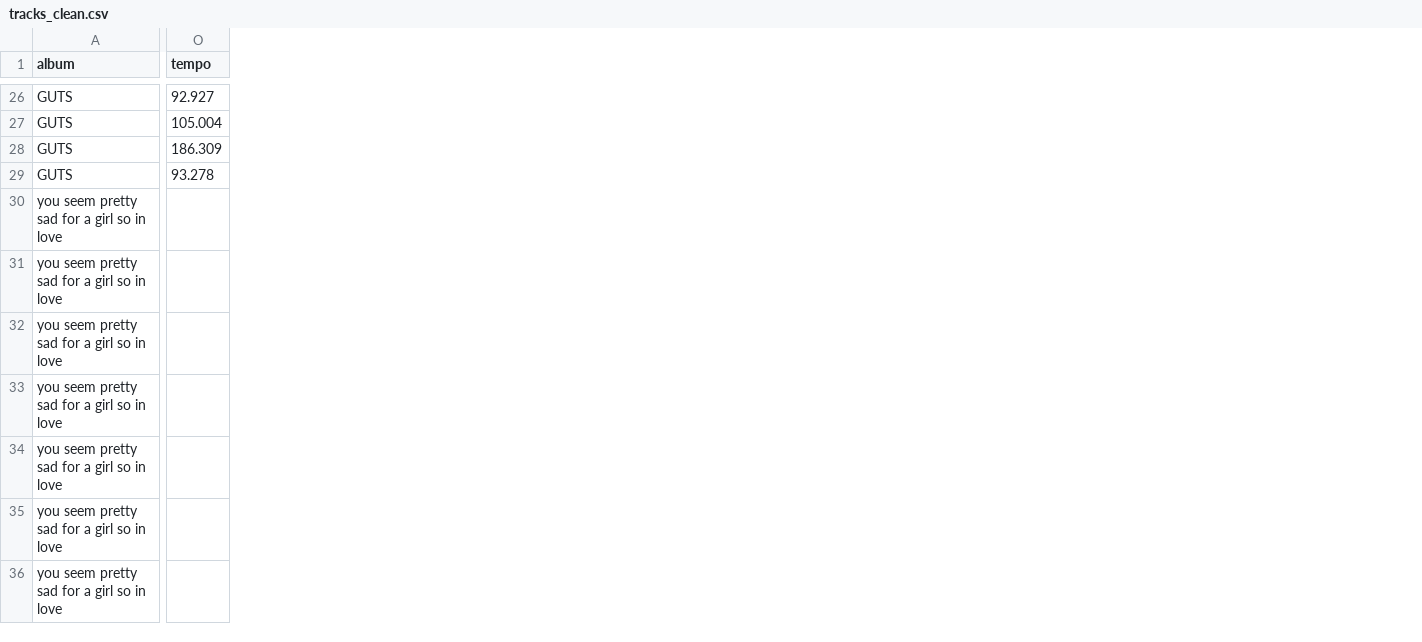
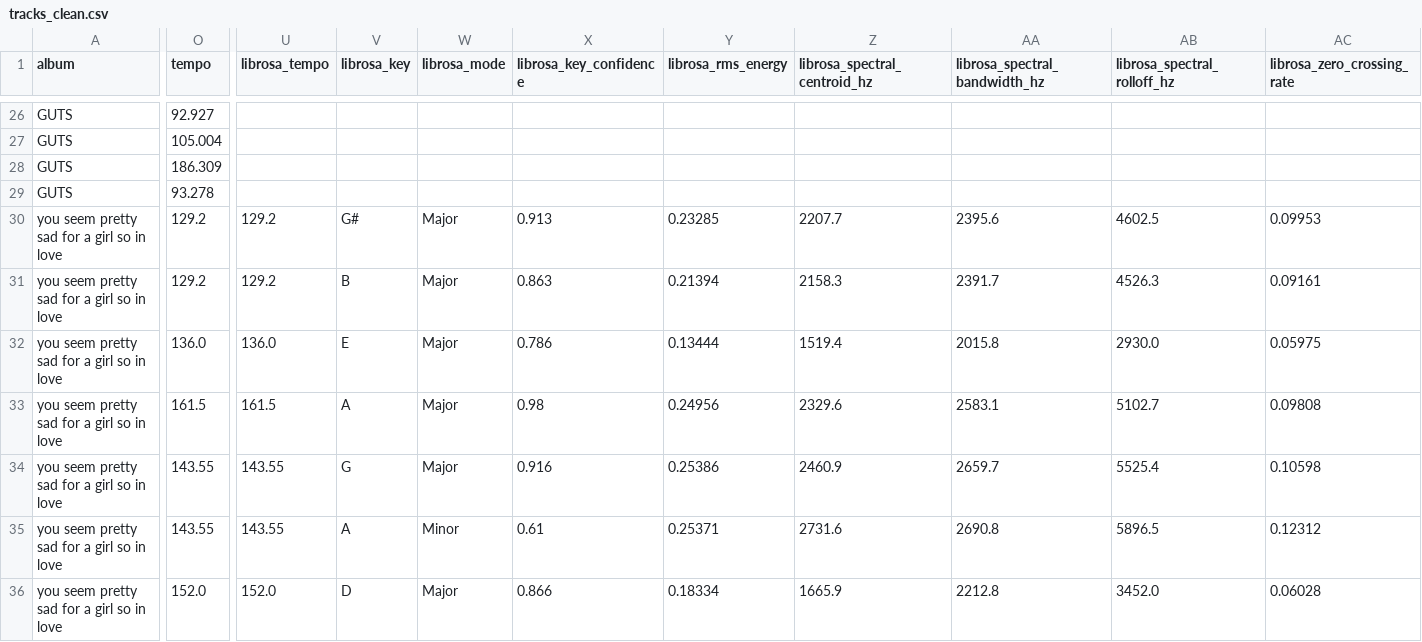
Before and after one commit to RasiShruthisuresh/OR3_Production_Project, a CSV file: data/processed/tracks_clean.csv, drawn as a sheet; only a part is shown, gaps mark what is left out; the diff covers the shown part only; the diff names each change by its address in the sheet, - before the commit and + after, or states it on an @@ line.

Commit message:
Append OR3 librosa features to tracks_clean.csv with data_source column
Section 2.2: merges the 12 OR3 tracks' librosa_-prefixed columns from
Section 1.7 into tracks_clean.csv without touching SOUR/GUTS rows or any
of their existing values (a left merge only fills columns that don't
already exist for a row).

- New data_source column on every row, making provenance queryable:
  28 "reccobeats" (SOUR/GUTS), 12 "librosa_computed" (OR3), 2
  "pending_manual_entry" (OR3's "Less"/"Never Do", no audio file yet).
- One deliberate, documented exception to keeping librosa columns
  separate: tempo is filled in for OR3 from librosa_tempo, since BPM is
  an objective physical measurement rather than an ML-trained score —
  unlike energy/valence/danceability, comparing it across a different
  detection pipeline is defensible. Flagged explicitly wherever it's used.
- Added the same OR3-methodology caveat to both Section 3 (Exploratory
  Analysis) and Section 4 (Engagement Correlation) intros, so any reader
  hitting OR3's gaps in those cross-album charts understands why before
  reaching for a chart.

tracks_clean.csv now carries 42 rows, 32 columns (up from 20 — the
librosa-native fields added alongside the existing Spotify-style schema).

```diff
--- a/data/processed/tracks_clean.csv
+++ b/data/processed/tracks_clean.csv
+column U (librosa_tempo), rows 30-36: 129.2 | 129.2 | 136.0 | 161.5 | 143.55 | 143.55 | 152.0
+column V (librosa_key), rows 30-36: G# | B | E | A | G | A | D
+column W (librosa_mode), rows 30-36: Major | Major | Major | Major | Major | Minor | Major
+column X (librosa_key_confidence), rows 30-36: 0.913 | 0.863 | 0.786 | 0.98 | 0.916 | 0.61 | 0.866
+column Y (librosa_rms_energy), rows 30-36: 0.23285 | 0.21394 | 0.13444 | 0.24956 | 0.25386 | 0.25371 | 0.18334
+column Z (librosa_spectral_centroid_hz), rows 30-36: 2207.7 | 2158.3 | 1519.4 | 2329.6 | 2460.9 | 2731.6 | 1665.9
+column AA (librosa_spectral_bandwidth_hz), rows 30-36: 2395.6 | 2391.7 | 2015.8 | 2583.1 | 2659.7 | 2690.8 | 2212.8
+column AB (librosa_spectral_rolloff_hz), rows 30-36: 4602.5 | 4526.3 | 2930.0 | 5102.7 | 5525.4 | 5896.5 | 3452.0
+column AC (librosa_zero_crossing_rate), rows 30-36: 0.09953 | 0.09161 | 0.05975 | 0.09808 | 0.10598 | 0.12312 | 0.06028
-O30:O31 (tempo): (empty)
+O30:O31 (tempo): 129.2
-O32 (tempo): (empty)
+O32 (tempo): 136.0
-O33 (tempo): (empty)
+O33 (tempo): 161.5
-O34:O35 (tempo): (empty)
+O34:O35 (tempo): 143.55
-O36 (tempo): (empty)
+O36 (tempo): 152.0
```
Also changed, not shown: 3 added columns and 5 edited cells elsewhere in this file, 1 other file.
